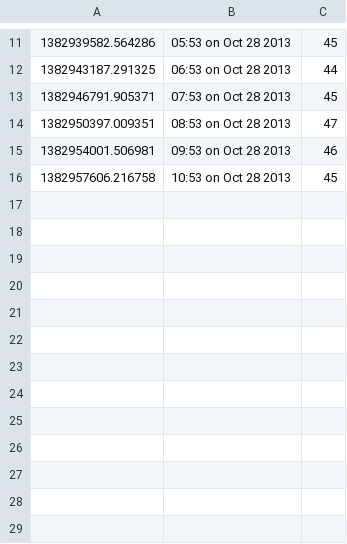
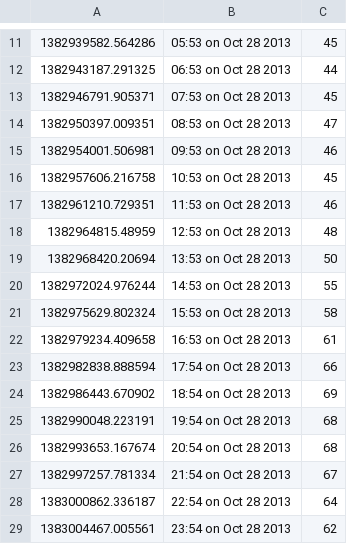
Before and after one commit to apad201/apROGRAMMINGad201, a CSV file: TempOut3.csv, drawn as a sheet; only a part is shown, gaps mark what is left out; the diff names each change by its address in the sheet, - before the commit and + after, or states it on an @@ line.

Commit message:
Update weather data

```diff
--- a/TempOut3.csv
+++ b/TempOut3.csv
+row 17: 1382961210.729351 | 11:53 on Oct 28 2013 | 46
+row 18: 1382964815.48959 | 12:53 on Oct 28 2013 | 48
+row 19: 1382968420.20694 | 13:53 on Oct 28 2013 | 50
+row 20: 1382972024.976244 | 14:53 on Oct 28 2013 | 55
+row 21: 1382975629.802324 | 15:53 on Oct 28 2013 | 58
+row 22: 1382979234.409658 | 16:53 on Oct 28 2013 | 61
+row 23: 1382982838.888594 | 17:54 on Oct 28 2013 | 66
+row 24: 1382986443.670902 | 18:54 on Oct 28 2013 | 69
+row 25: 1382990048.223191 | 19:54 on Oct 28 2013 | 68
+row 26: 1382993653.167674 | 20:54 on Oct 28 2013 | 68
+row 27: 1382997257.781334 | 21:54 on Oct 28 2013 | 67
+row 28: 1383000862.336187 | 22:54 on Oct 28 2013 | 64
+row 29: 1383004467.005561 | 23:54 on Oct 28 2013 | 62
```
Also changed, not shown: 1 other file.
